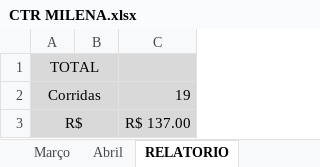
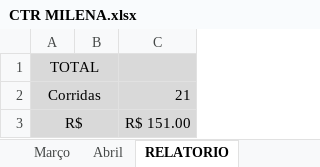
Before and after one commit to DanielGermanosilva/CORRIDAS, an Excel workbook: CTR MILENA.xlsx, sheet RELATORIO, drawn as a sheet; values as stored, in another font and other column widths than the file's, no borders; the diff names each change by its address in the sheet, - before the commit and + after, or states it on an @@ line.

```diff
--- a/CTR MILENA.xlsx (sheet RELATORIO)
+++ b/CTR MILENA.xlsx (sheet RELATORIO)
-C2: 19
+C2: 21
-C3: R$ 137.00
+C3: R$ 151.00
```
Also changed, not shown: sheet Abril.
